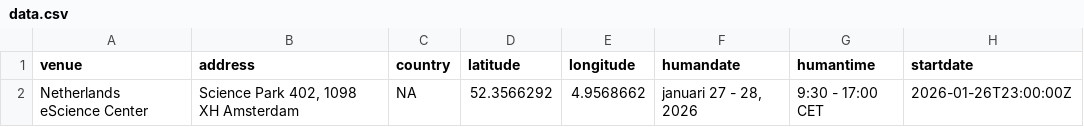
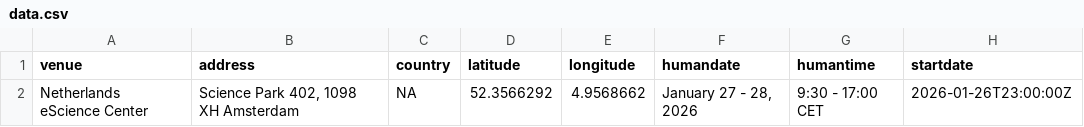
Before and after one commit to esciencecenter-digital-skills/2026-01-27-ds-dl-intro, a CSV file: _data/data.csv, drawn as a sheet; only a part is shown; the diff names each change by its address in the sheet, - before the commit and + after, or states it on an @@ line.

Commit message:
Fix date spelling.

```diff
--- a/_data/data.csv
+++ b/_data/data.csv
-F2 (humandate): januari 27 - 28, 2026
+F2 (humandate): January 27 - 28, 2026
```
